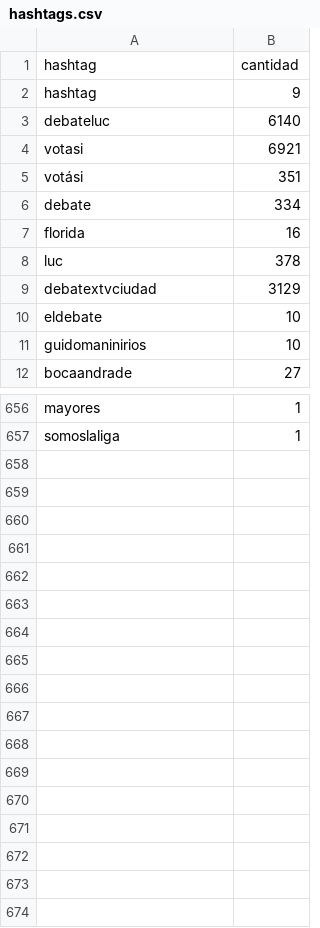
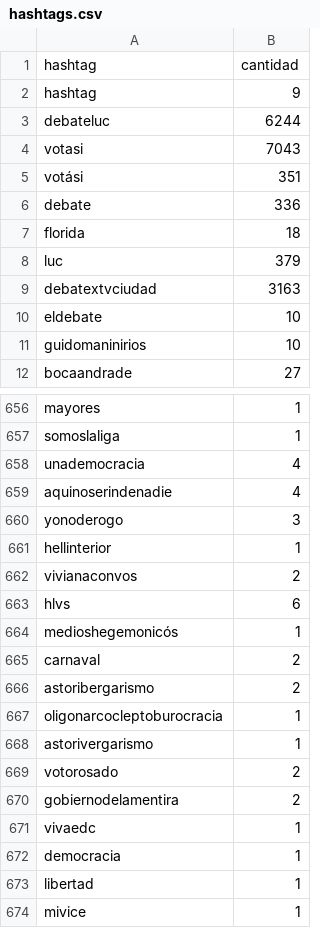
Before and after one commit to verdierdiego/debate-luc, a CSV file: hashtags.csv, drawn as a sheet; only a part is shown, gaps mark what is left out; the diff covers the shown part only.

```diff
--- a/hashtags.csv
+++ b/hashtags.csv
@@ -2,9 +2,9 @@ hashtag,cantidad
 hashtag,9
-debateluc,6140
-votasi,6921
+debateluc,6244
+votasi,7043
 votási,351
-debate,334
-florida,16
-luc,378
-debatextvciudad,3129
+debate,336
+florida,18
+luc,379
+debatextvciudad,3163
 eldebate,10
@@ -657 +657,18 @@ mayores,1
 somoslaliga,1
+unademocracia,4
+aquinoserindenadie,4
+yonoderogo,3
+hellinterior,1
+vivianaconvos,2
+hlvs,6
+medioshegemonicós,1
+carnaval,2
+astoribergarismo,2
+oligonarcocleptoburocracia,1
+astorivergarismo,1
+votorosado,2
+gobiernodelamentira,2
+vivaedc,1
+democracia,1
+libertad,1
+mivice,1
```
Also changed, not shown: 20 edited cells elsewhere in this file, menciones.csv, usuarios.csv, 4 other files.
